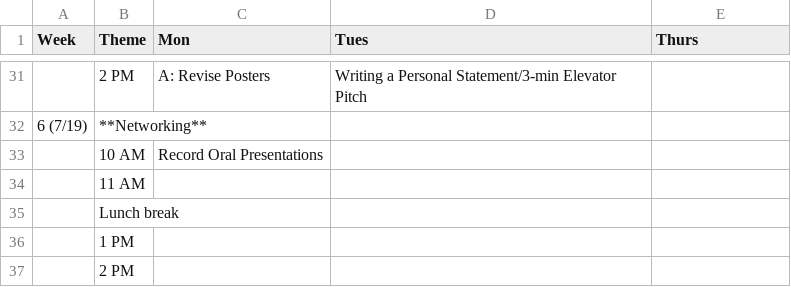
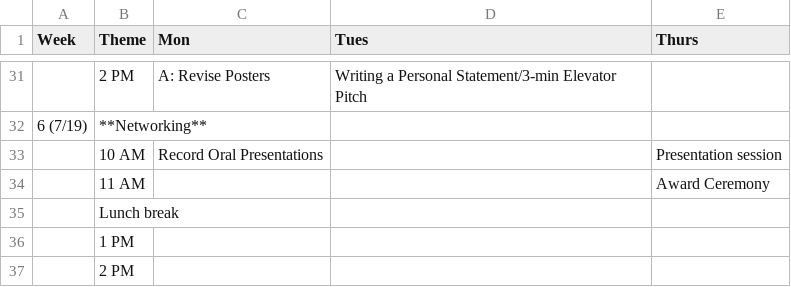
Before and after one commit to USCbiostats/LAsBEST, a CSV file: curriculum.csv, drawn as a sheet; only a part is shown, gaps mark what is left out.

Commit message:
Update curriculum.csv

```diff
--- a/curriculum.csv
+++ b/curriculum.csv
@@ -32,4 +32,4 @@ Week,Theme,Mon,Tues,Thurs
 6 (7/19),**Networking**,,,
-,10 AM,Record Oral Presentations, ,
-,11 AM,,,
+,10 AM,Record Oral Presentations, , Presentation session
+,11 AM,,,Award Ceremony
 ,Lunch break,,,
```
